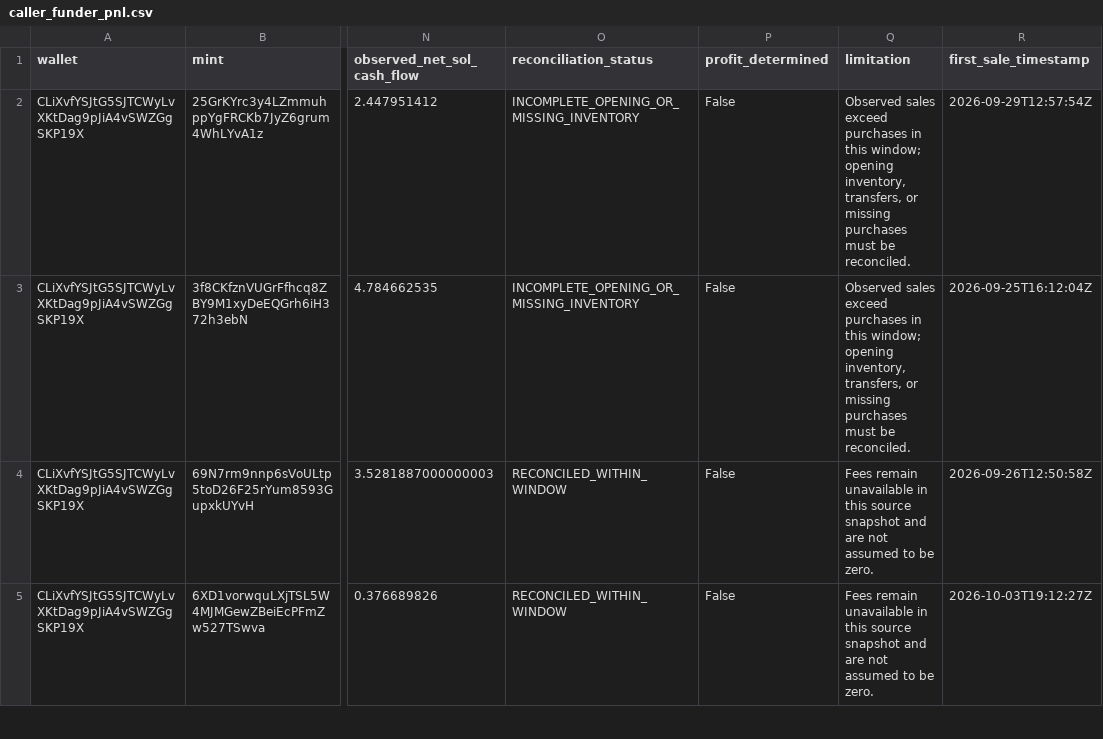
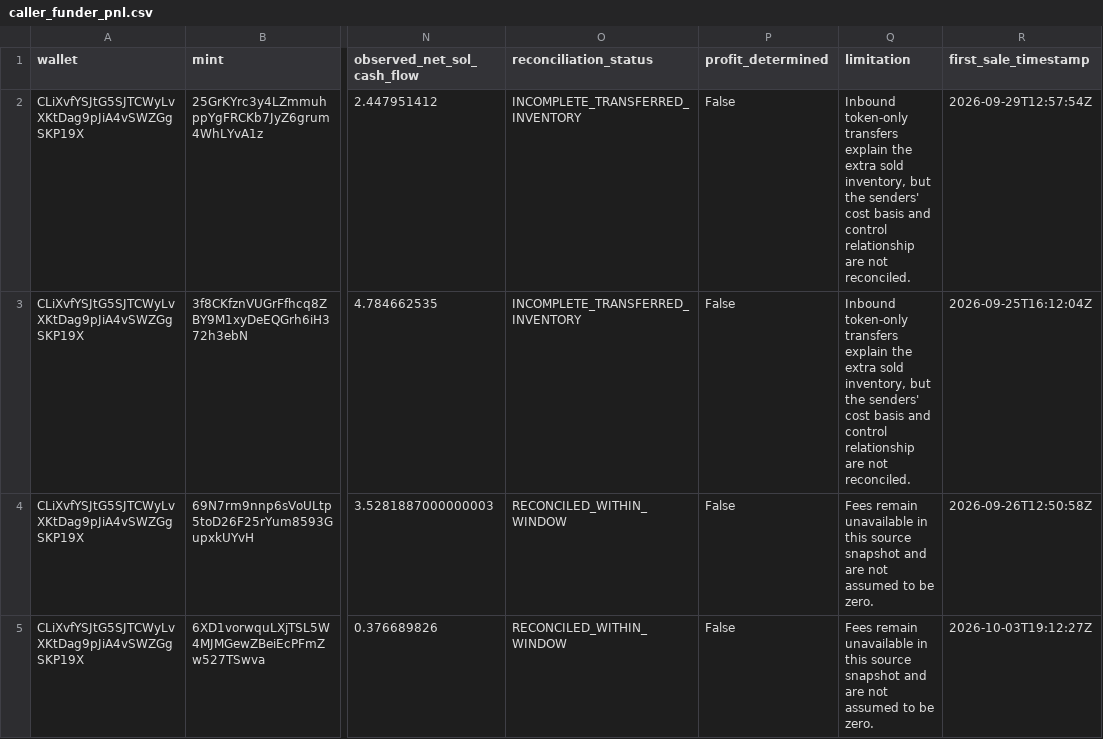
Before and after one commit to zkryme/pumpfun-callout-evidence-atlas, a CSV file: output/caller_funder_pnl.csv, drawn as a sheet; only a part is shown, gaps mark what is left out; the diff covers the shown part only; the diff names each change by its address in the sheet, - before the commit and + after, or states it on an @@ line.

```diff
--- a/output/caller_funder_pnl.csv
+++ b/output/caller_funder_pnl.csv
-O2:O3 (reconciliation_status): INCOMPLETE_OPENING_OR_MISSING_INVENTORY
+O2:O3 (reconciliation_status): INCOMPLETE_TRANSFERRED_INVENTORY
-Q2:Q3 (limitation): Observed sales exceed purchases in this window; opening inventory, transfers, or missing purchases must be reconciled.
+Q2:Q3 (limitation): Inbound token-only transfers explain the extra sold inventory, but the senders' cost basis and control relationship are not reconciled.
```
Also changed, not shown: 6 edited cells elsewhere in this file, web/public/downloads/caller_funder_pnl.csv, web/public/downloads/caller_funder_sales.csv, 7 other files.
